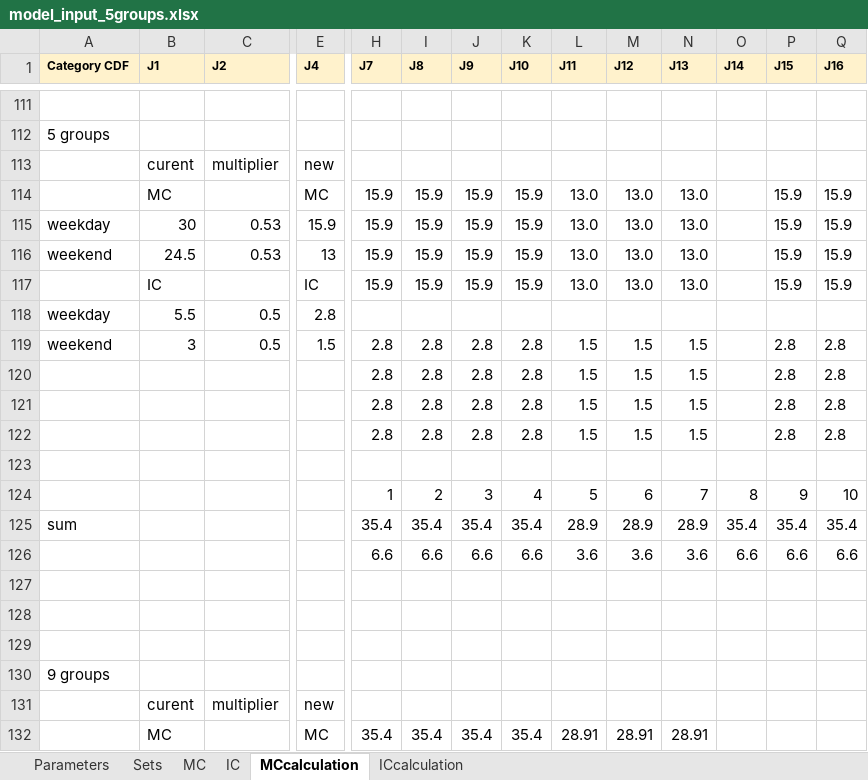
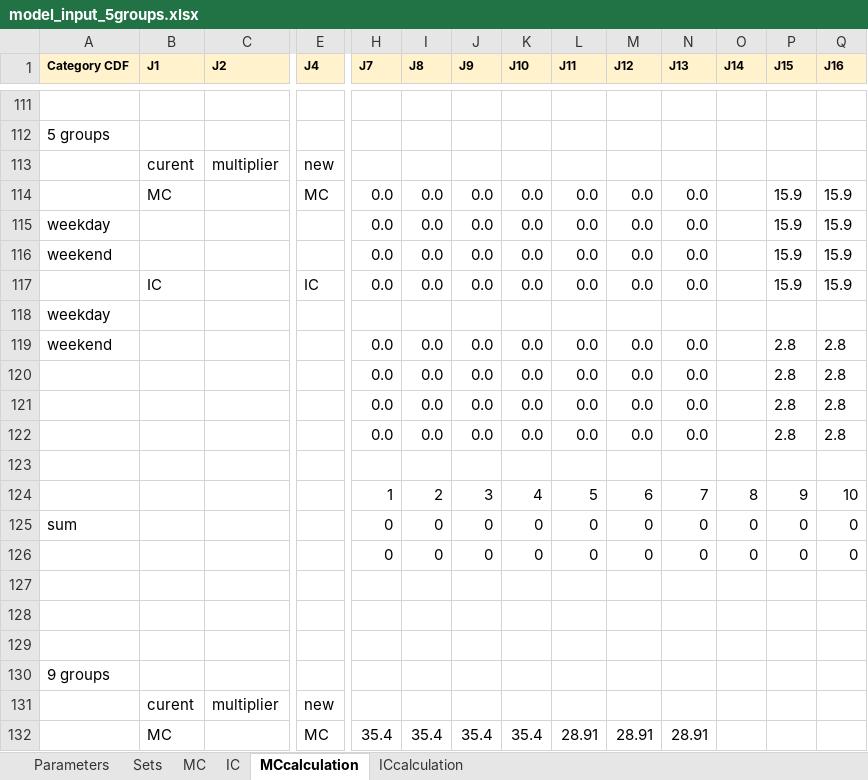
Before and after one commit to KatarinaVdP/master2022, an Excel workbook: input_output/model_input_5groups.xlsx, sheet MCcalculation, drawn as a sheet; only a part is shown, gaps mark what is left out; values as stored, in another font and other column widths than the file's, no borders; removed rows and columns are numbered as before the commit, all else as after; rows hold the shown columns only; the diff covers the shown part only; the diff names each change by its address in the sheet, - before the commit and + after, or states it on an @@ line.

```diff
--- a/input_output/model_input_5groups.xlsx (sheet MCcalculation)
+++ b/input_output/model_input_5groups.xlsx (sheet MCcalculation)
-H114:H117 (J7): 15.9
+H114:H117 (J7): 0.0
-I114:I117 (J8): 15.9
+I114:I117 (J8): 0.0
-J114:J117 (J9): 15.9
+J114:J117 (J9): 0.0
-K114:K117 (J10): 15.9
+K114:K117 (J10): 0.0
-L114:L117 (J11): 13.0
+L114:L117 (J11): 0.0
-M114:M117 (J12): 13.0
+M114:M117 (J12): 0.0
-N114:N117 (J13): 13.0
+N114:N117 (J13): 0.0
-B115 (J1): 30
+B115 (J1): (empty)
-C115:C116 (J2): 0.53
+C115:C116 (J2): (empty)
-E115 (J4): 15.9
+E115 (J4): (empty)
-B116 (J1): 24.5
+B116 (J1): (empty)
-E116 (J4): 13
+E116 (J4): (empty)
-row 118: weekday | 5.5 | 0.5 | 2.8
+row 118: weekday
-B119 (J1): 3
+B119 (J1): (empty)
-C119 (J2): 0.5
+C119 (J2): (empty)
-E119 (J4): 1.5
+E119 (J4): (empty)
-H119:H122 (J7): 2.8
+H119:H122 (J7): 0.0
-I119:I122 (J8): 2.8
+I119:I122 (J8): 0.0
-J119:J122 (J9): 2.8
+J119:J122 (J9): 0.0
-K119:K122 (J10): 2.8
+K119:K122 (J10): 0.0
-L119:L122 (J11): 1.5
+L119:L122 (J11): 0.0
-M119:M122 (J12): 1.5
+M119:M122 (J12): 0.0
-N119:N122 (J13): 1.5
+N119:N122 (J13): 0.0
-row 125: sum |  |  |  | 35.4 | 35.4 | 35.4 | 35.4 | 28.9 | 28.9 | 28.9 | 35.4 | 35.4 | 35.4
-row 126:  |  |  |  | 6.6 | 6.6 | 6.6 | 6.6 | 3.6 | 3.6 | 3.6 | 6.6 | 6.6 | 6.6
+row 125: sum |  |  |  | 0 | 0 | 0 | 0 | 0 | 0 | 0 | 0 | 0 | 0
+row 126:  |  |  |  | 0 | 0 | 0 | 0 | 0 | 0 | 0 | 0 | 0 | 0
```
Also changed, not shown: 41 added rows, 41 removed rows, 166 edited cells and cell formats elsewhere in this sheet, sheet ICcalculation, sheet MC, sheet IC, sheet Parameters, sheet Sets, formulas that keep their value, 2 other files.
